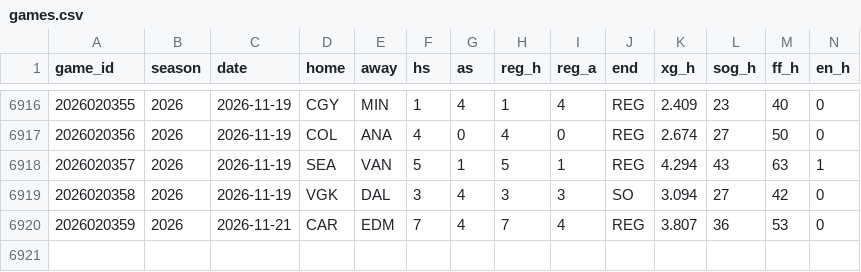
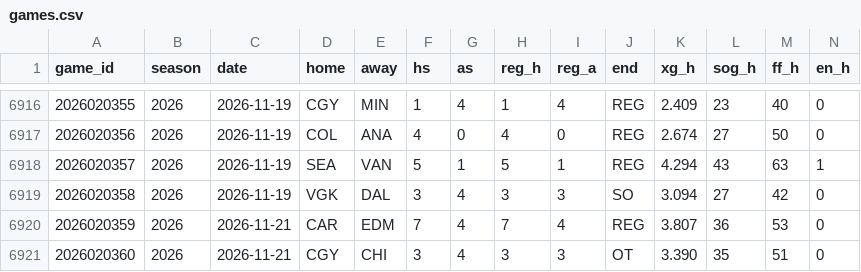
Before and after one commit to src16h/nfl-model, a CSV file: data/nhl/games.csv, drawn as a sheet; only a part is shown, gaps mark what is left out; rows hold the shown columns only; the diff names each change by its address in the sheet, - before the commit and + after, or states it on an @@ line.

```diff
--- a/data/nhl/games.csv
+++ b/data/nhl/games.csv
+row 6921: 2026020360 | 2026 | 2026-11-21 | CGY | CHI | 3 | 4 | 3 | 3 | OT | 3.390 | 35 | 51 | 0
```
Also changed, not shown: data/nhl/goalie_games.csv, 6 other files.
